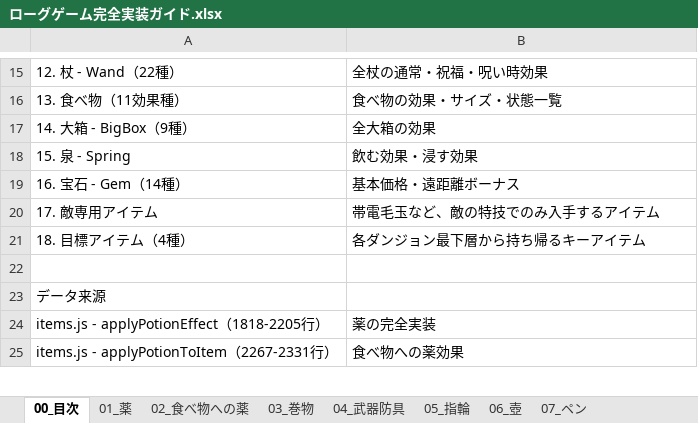
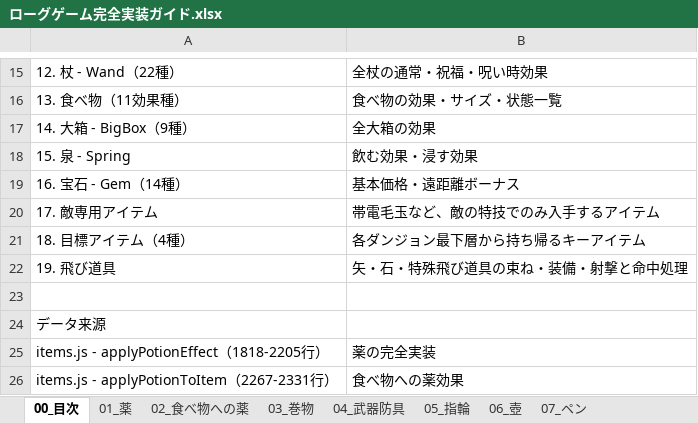
Before and after one commit to akechiment-commits/Rogue, an Excel workbook: ローグゲーム完全実装ガイド.xlsx, sheet 00_目次, drawn as a sheet; only a part is shown, gaps mark what is left out; values as stored, in another font and other column widths than the file's, no borders; the diff names each change by its address in the sheet, - before the commit and + after, or states it on an @@ line.

```diff
--- a/ローグゲーム完全実装ガイド.xlsx (sheet 00_目次)
+++ b/ローグゲーム完全実装ガイド.xlsx (sheet 00_目次)
+row 22: 19. 飛び道具 | 矢・石・特殊飛び道具の束ね・装備・射撃と命中処理
```
Also changed, not shown: sheet 14_大箱, other sheet tabs, 6 other files.
